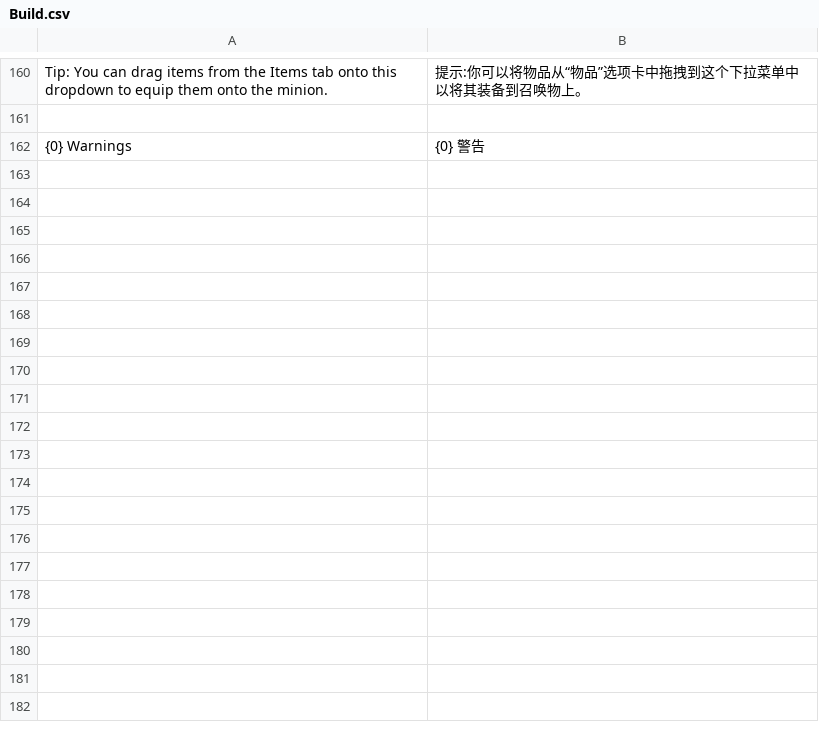
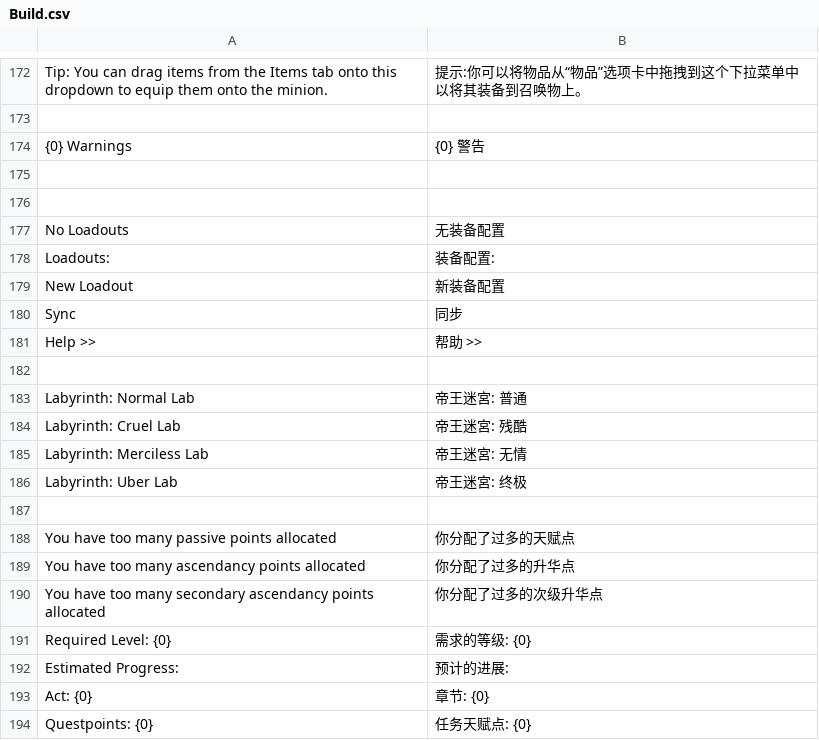
Before and after one commit to Chuanhsing/PoeCharm, a CSV file: PoeCharm/Pob/translate_cn/Build.csv, drawn as a sheet; only a part is shown, gaps mark what is left out; the diff covers the shown part only; the diff names each change by its address in the sheet, - before the commit and + after, or states it on an @@ line.

```diff
--- a/PoeCharm/Pob/translate_cn/Build.csv
+++ b/PoeCharm/Pob/translate_cn/Build.csv
+row 175: (empty)
+row 176: (empty)
+row 177: No Loadouts | 无装备配置
+row 178: Loadouts: | 装备配置:
+row 179: New Loadout | 新装备配置
+row 180: Sync | 同步
+row 181: Help >> | 帮助 >>
+row 182: (empty)
+row 183: Labyrinth: Normal Lab | 帝王迷宮: 普通
+row 184: Labyrinth: Cruel Lab | 帝王迷宮: 残酷
+row 185: Labyrinth: Merciless Lab | 帝王迷宮: 无情
+row 186: Labyrinth: Uber Lab | 帝王迷宮: 终极
+row 187: (empty)
+row 188: You have too many passive points allocated | 你分配了过多的天赋点
+row 189: You have too many ascendancy points allocated | 你分配了过多的升华点
+row 190: You have too many secondary ascendancy points allocated | 你分配了过多的次级升华点
+row 191: Required Level: {0} | 需求的等级: {0}
+row 192: Estimated Progress: | 预计的进展:
+row 193: Act: {0} | 章节: {0}
+row 194: Questpoints: {0} | 任务天赋点: {0}
```
Also changed, not shown: 24 added rows and 1 removed row elsewhere in this file, PoeCharm/Pob/translate_cn/CalcSections.csv, PoeCharm/Pob/translate_cn/ConfigOptions.csv, 18 other files.
